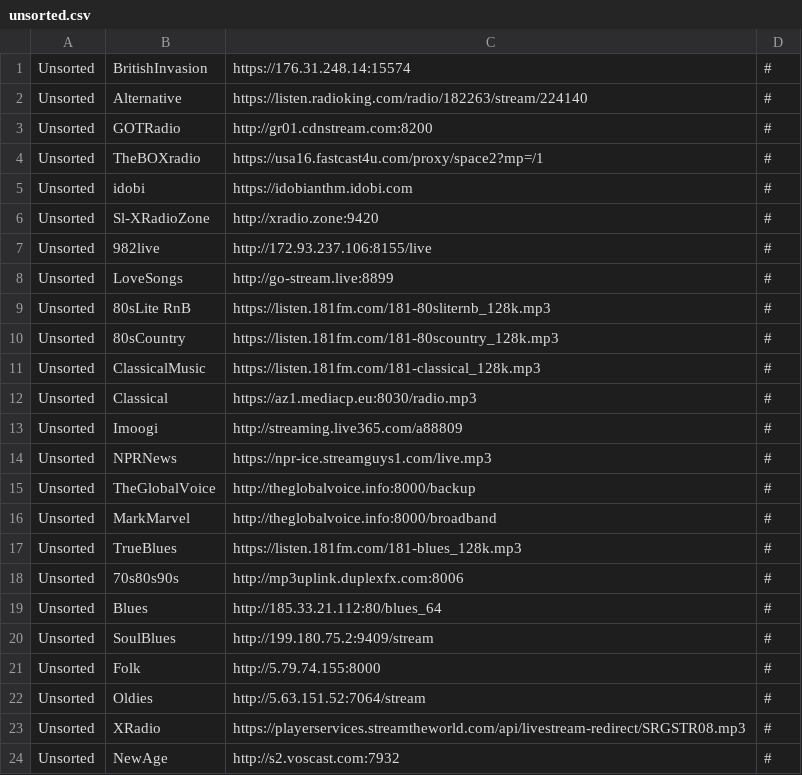
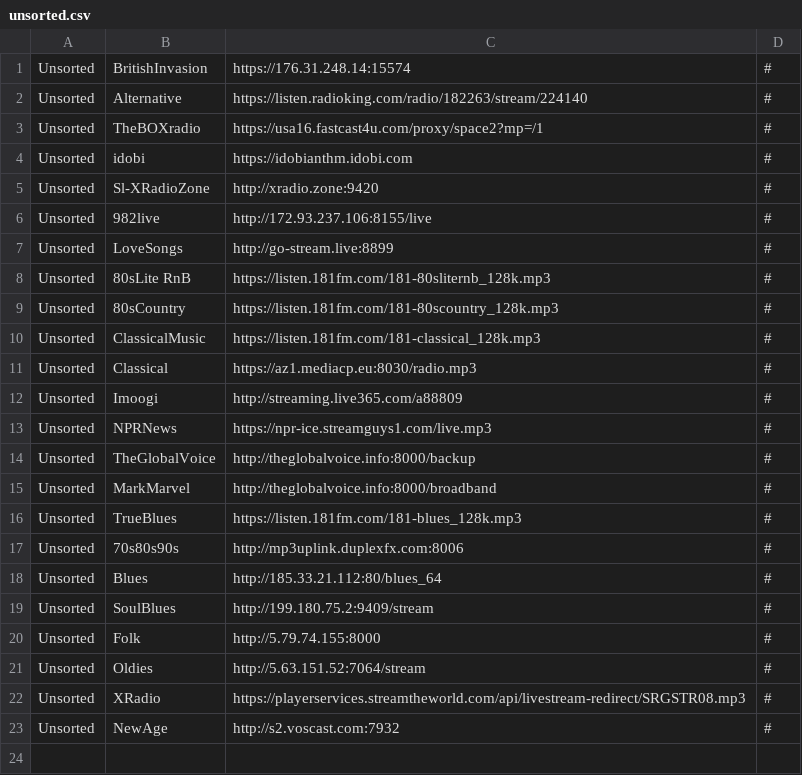
Before and after one commit to spokrovskiy/stations, a CSV file: unsorted.csv, drawn as a sheet; the diff names each change by its address in the sheet, - before the commit and + after, or states it on an @@ line.

Commit message:
Update unsorted.csv

```diff
--- a/unsorted.csv
+++ b/unsorted.csv
-row 3: Unsorted | GOTRadio | http://gr01.cdnstream.com:8200 | #
```
